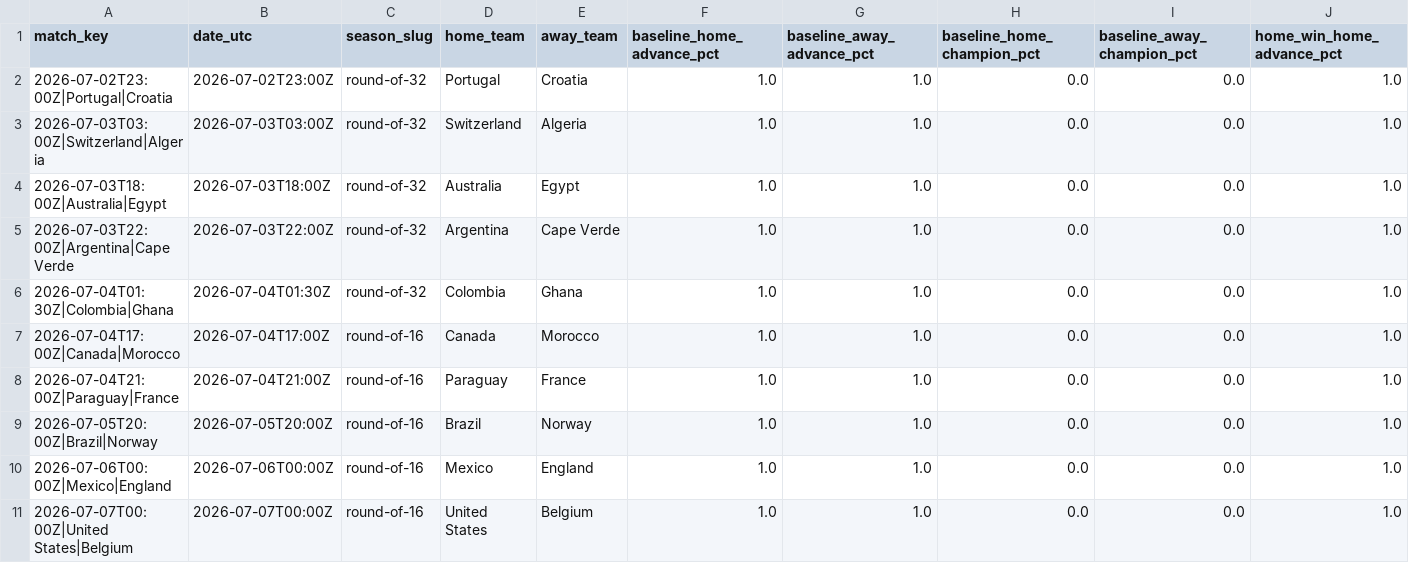
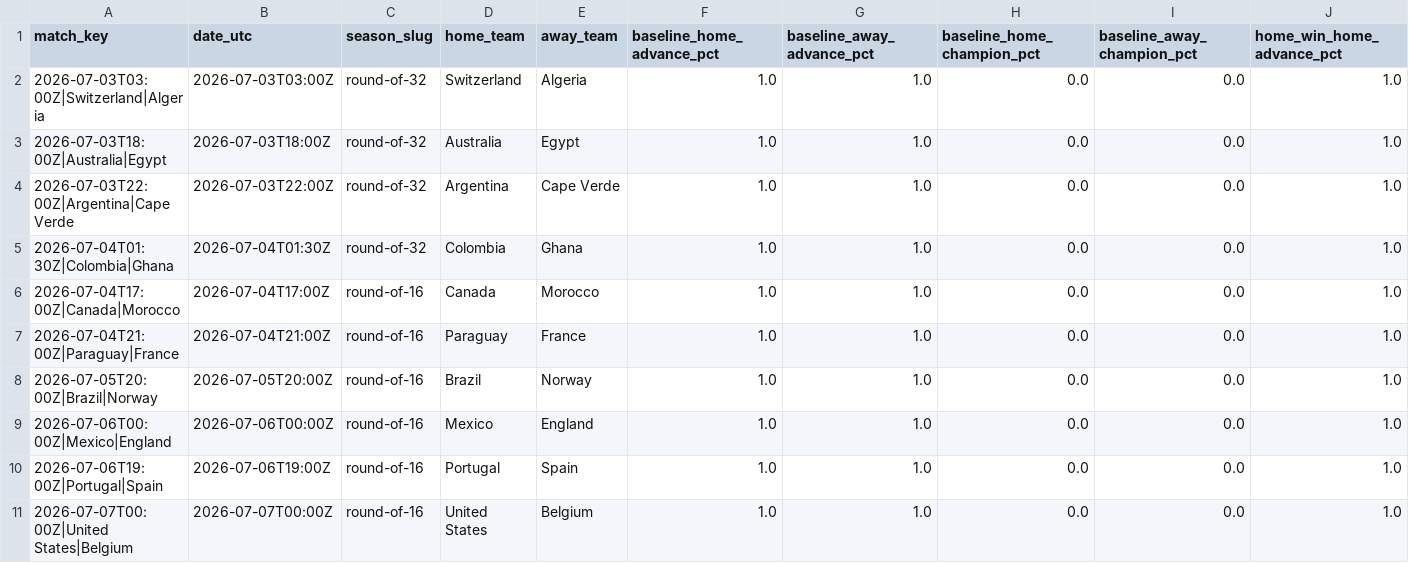
Before and after one commit to akarpie96/2026-worldcup-forecast, a CSV file: data/processed/match_impacts.csv, drawn as a sheet; only a part is shown; removed rows and columns are numbered as before the commit, all else as after; rows hold the shown columns only; the diff names each change by its address in the sheet, - before the commit and + after, or states it on an @@ line.

```diff
--- a/data/processed/match_impacts.csv
+++ b/data/processed/match_impacts.csv
-row 2: 2026-07-02T23:00Z|Portugal|Croatia | 2026-07-02T23:00Z | round-of-32 | Portugal | Croatia | 1.0 | 1.0 | 0.0 | 0.0 | 1.0
+row 10: 2026-07-06T19:00Z|Portugal|Spain | 2026-07-06T19:00Z | round-of-16 | Portugal | Spain | 1.0 | 1.0 | 0.0 | 0.0 | 1.0
```
Also changed, not shown: data/processed/forecast_history.csv, data/processed/group_stage_matches.csv, 3 other files.
